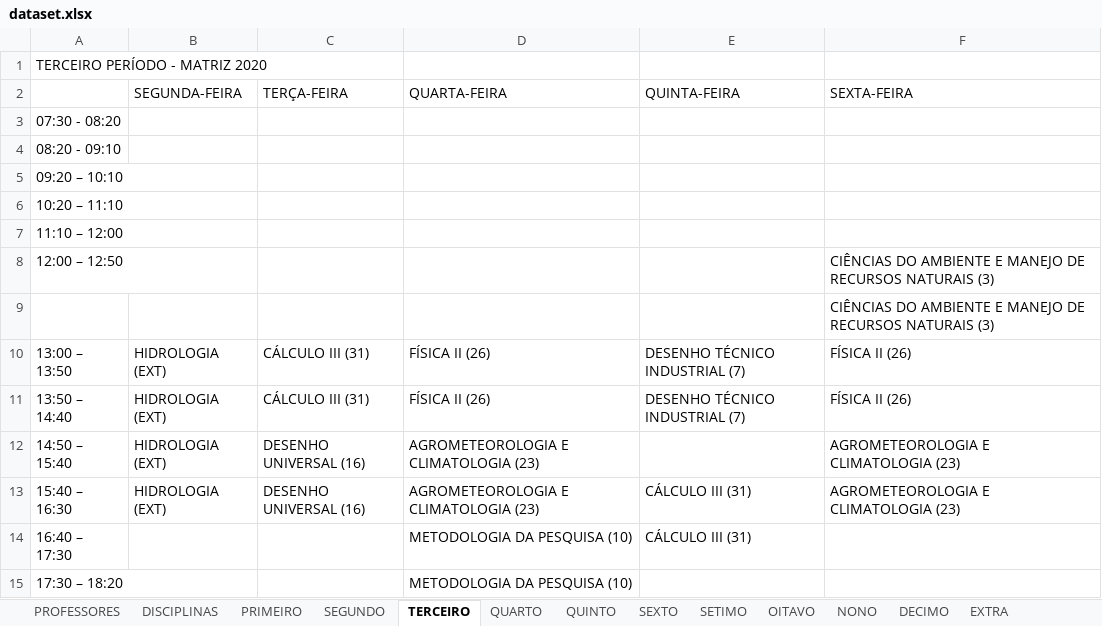
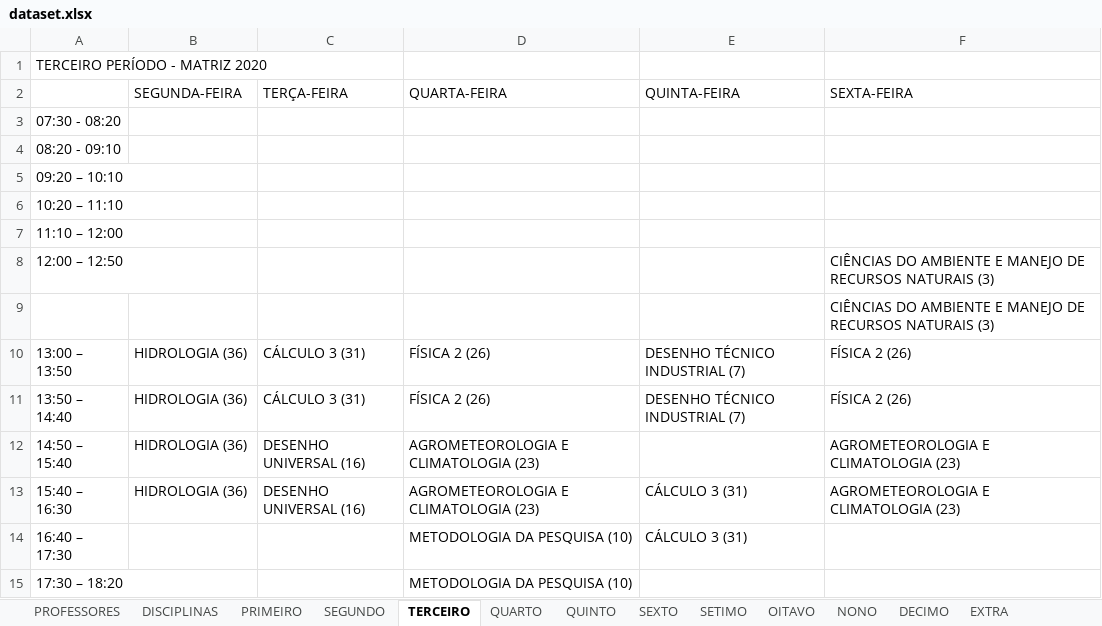
Before and after one commit to igorcavalcantetorres/GESTAO_OFERTA_ACADEMICA, an Excel workbook: dataset.xlsx, sheet TERCEIRO, drawn as a sheet; values as stored, in another font and other column widths than the file's, no borders; the diff names each change by its address in the sheet, - before the commit and + after, or states it on an @@ line.

Commit message:
Update dataset.xlsx

```diff
--- a/dataset.xlsx (sheet TERCEIRO)
+++ b/dataset.xlsx (sheet TERCEIRO)
-B10:B13 (SEGUNDA-FEIRA): HIDROLOGIA (EXT)
+B10:B13 (SEGUNDA-FEIRA): HIDROLOGIA (36)
-C10:C11 (TERÇA-FEIRA): CÁLCULO III (31)
+C10:C11 (TERÇA-FEIRA): CÁLCULO 3 (31)
-D10:D11 (QUARTA-FEIRA): FÍSICA II (26)
+D10:D11 (QUARTA-FEIRA): FÍSICA 2 (26)
-F10:F11 (SEXTA-FEIRA): FÍSICA II (26)
+F10:F11 (SEXTA-FEIRA): FÍSICA 2 (26)
-E13:E14 (QUINTA-FEIRA): CÁLCULO III (31)
+E13:E14 (QUINTA-FEIRA): CÁLCULO 3 (31)
```
